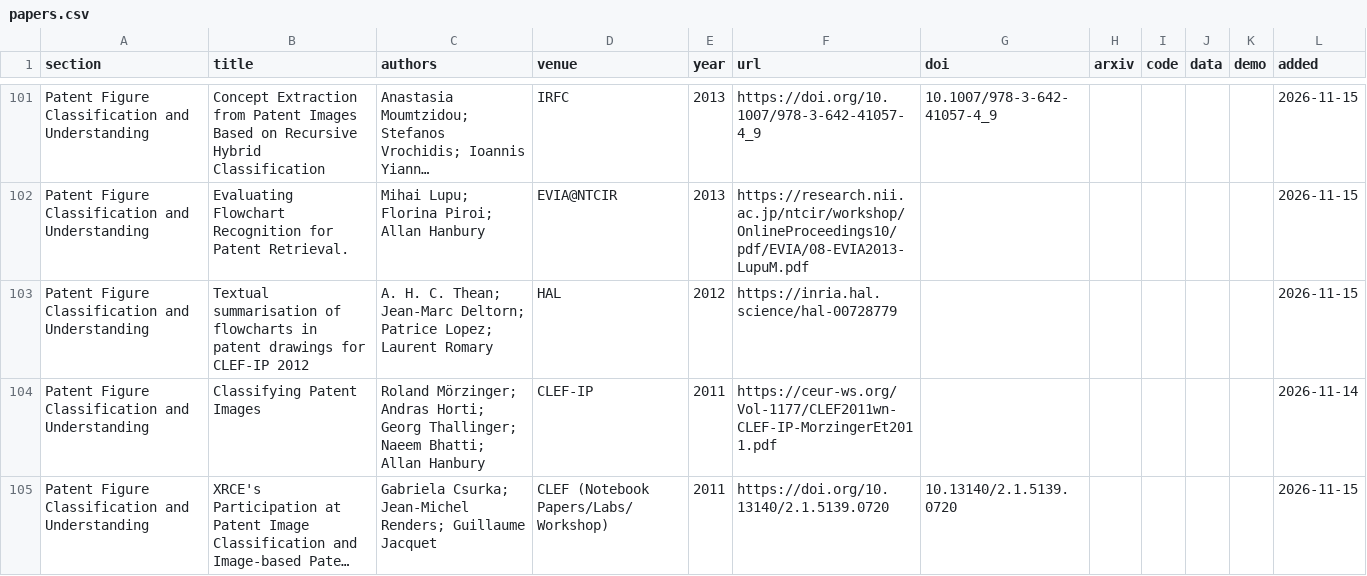
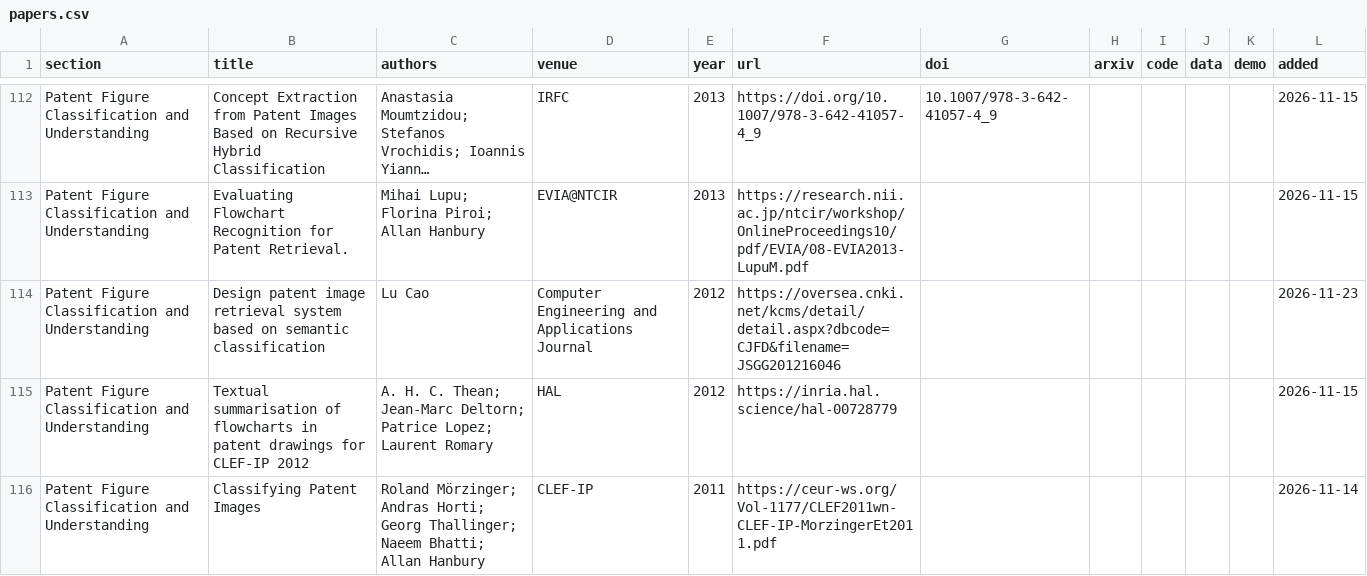
Before and after one commit to awalesushil/awesome-multimodal-patent-retrieval, a CSV file: data/papers.csv, drawn as a sheet; only a part is shown, gaps mark what is left out; the shorter side is filled out with more unchanged rows; long unchanged cells end in …; the diff covers the shown part only; the diff names each change by its address in the sheet, - before the commit and + after, or states it on an @@ line.

```diff
--- a/data/papers.csv
+++ b/data/papers.csv
+row 114: Patent Figure Classification and Understanding | Design patent image retrieval system based on semantic classification | Lu Cao | Computer Engineering and Applications Journal | 2012 | https://oversea.cnki.net/kcms/detail/detail.aspx?dbcode=CJFD&filename=JSGG201216046 |  |  |  |  |  | 2026-11-23
```
Also changed, not shown: 15 added rows elsewhere in this file, 3 other files.
